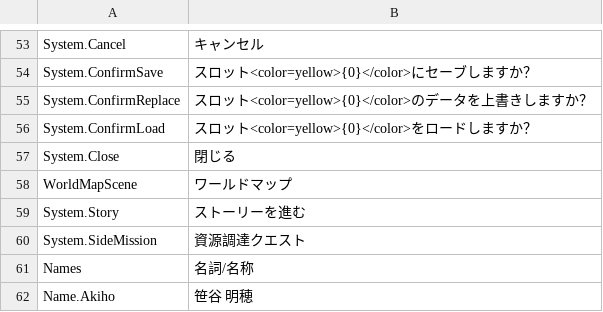
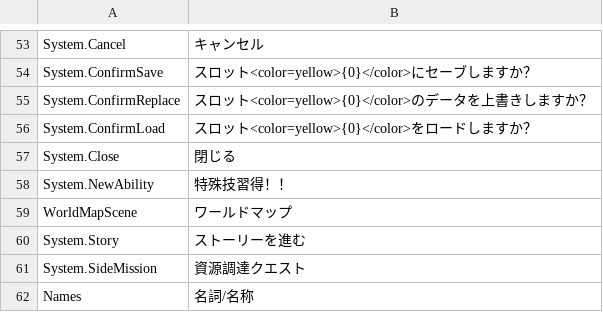
Before and after one commit to maryphun/magicheroines, a CSV file: Assets/Resources/LocalizationSheet/System.csv, drawn as a sheet; only a part is shown, gaps mark what is left out; the shorter side is filled out with more unchanged rows; the diff names each change by its address in the sheet, - before the commit and + after, or states it on an @@ line.

```diff
--- a/Assets/Resources/LocalizationSheet/System.csv
+++ b/Assets/Resources/LocalizationSheet/System.csv
+row 58: System.NewAbility | 特殊技習得！！
```
Also changed, not shown: 12 other files.
